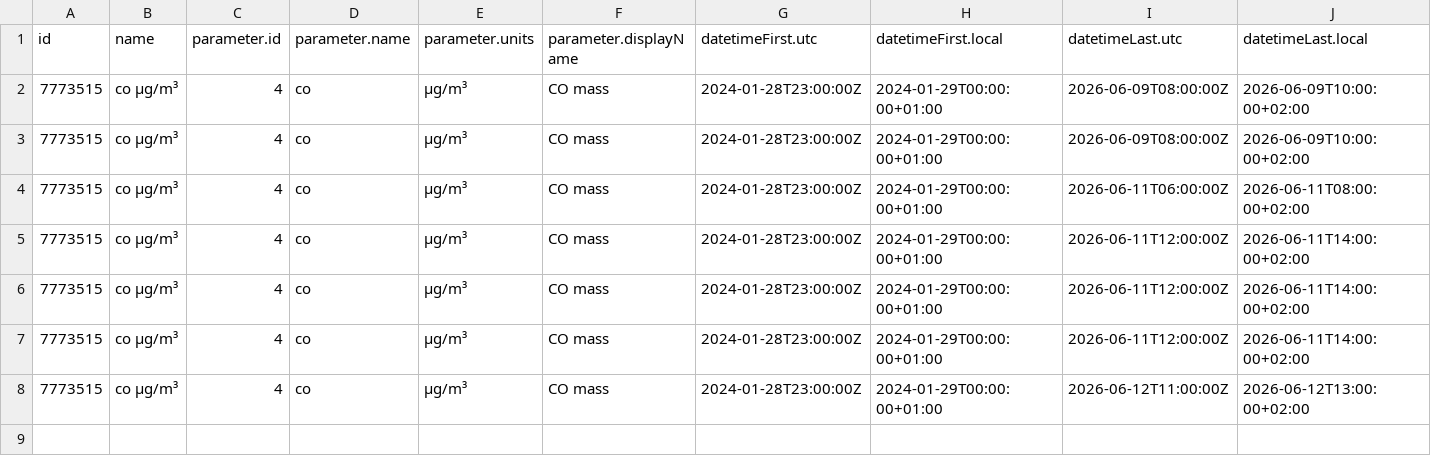
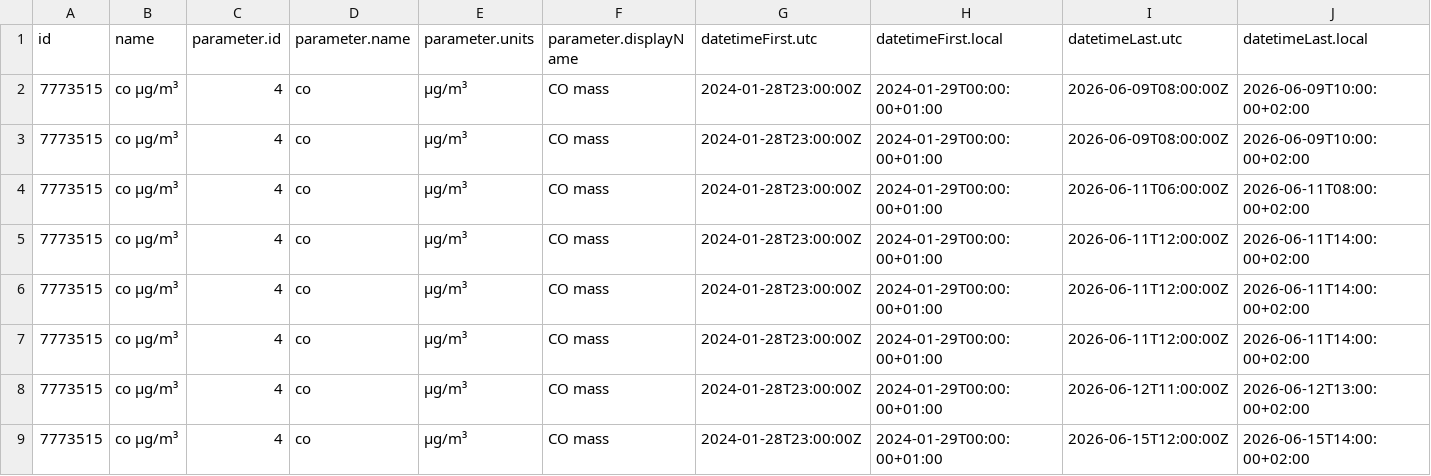
Before and after one commit to javillo-ur/practica_08_airquality, a CSV file: data/air_data.csv, drawn as a sheet; only a part is shown; rows hold the shown columns only; the diff names each change by its address in the sheet, - before the commit and + after, or states it on an @@ line.

Commit message:
gh actions: Update data Tue Jun 16 12:24:27 UTC 2026

```diff
--- a/data/air_data.csv
+++ b/data/air_data.csv
+row 9: 7773515 | co µg/m³ | 4 | co | µg/m³ | CO mass | 2024-01-28T23:00:00Z | 2024-01-29T00:00:00+01:00 | 2026-06-15T12:00:00Z | 2026-06-15T14:00:00+02:00
```
